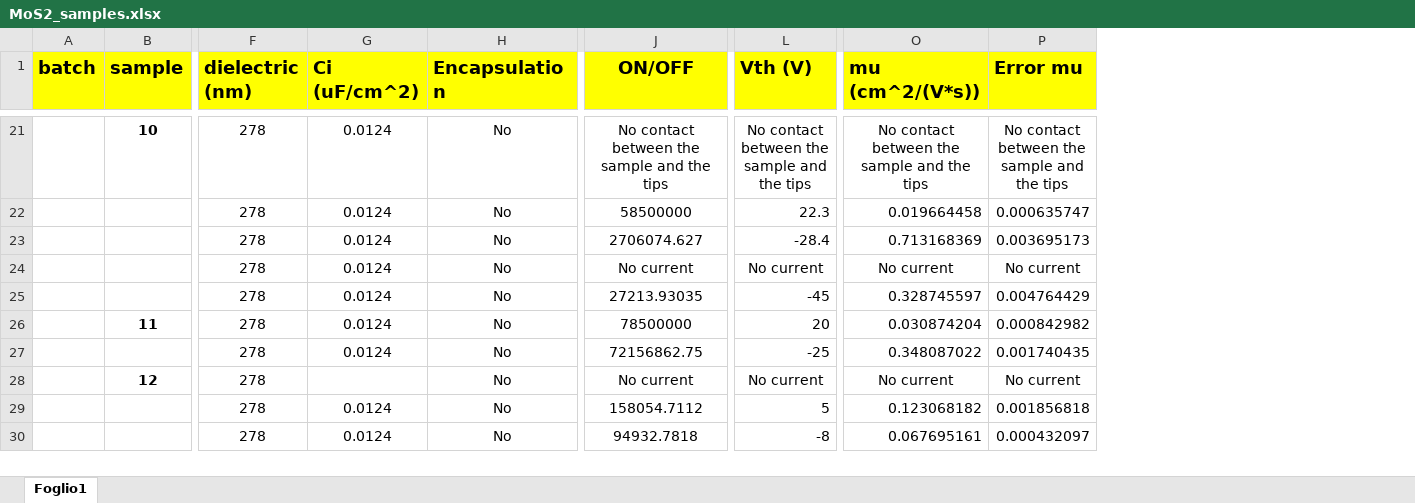
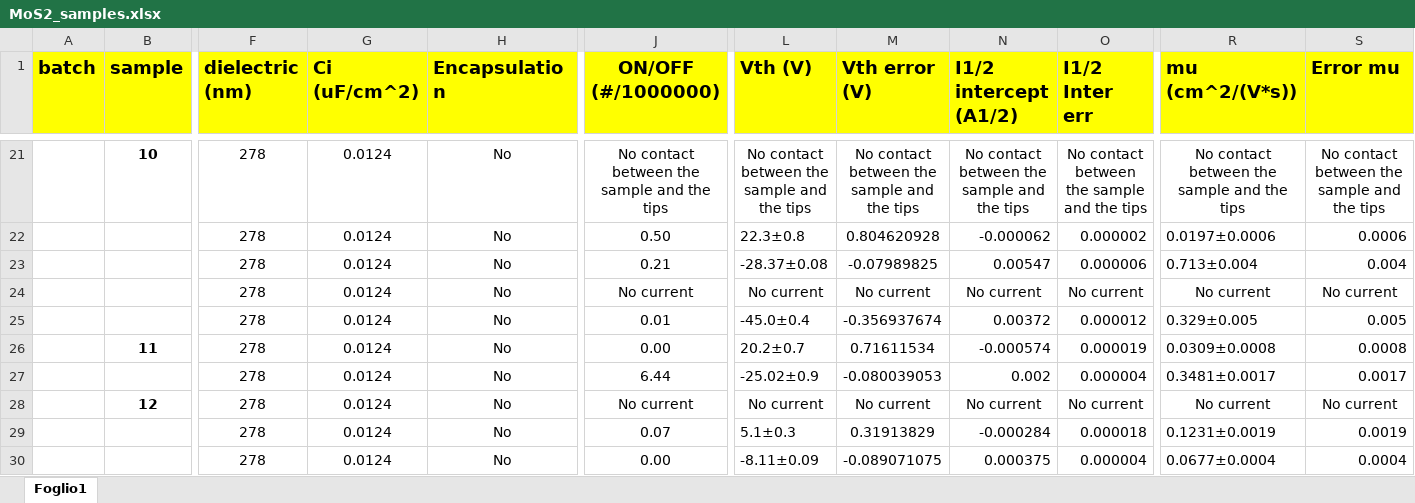
Before and after one commit to MishkaKnizhka98/Master_Thesis, an Excel workbook: Mikhail Bandurist Transistors/Batch2_Electrical_Characterisation/MoS2_samples.xlsx, sheet Foglio1, drawn as a sheet; only a part is shown, gaps mark what is left out; values as stored, in another font and other column widths than the file's, no borders; addresses are those after the commit; the diff covers the shown part only; the diff names each change by its address in the sheet, - before the commit and + after, or states it on an @@ line.

```diff
--- a/Mikhail Bandurist Transistors/Batch2_Electrical_Characterisation/MoS2_samples.xlsx (sheet Foglio1)
+++ b/Mikhail Bandurist Transistors/Batch2_Electrical_Characterisation/MoS2_samples.xlsx (sheet Foglio1)
+column M (Vth error (V)), rows 21-30: No contact between the sample and the tips | 0.804620928 | -0.07989825 | No current | -0.356937674 | 0.71611534 | -0.080039053 | No current | 0.31913829 | -0.089071075
+column N (I1/2 intercept (A1/2)), rows 21-30: No contact between the sample and the tips | -0.000062 | 0.00547 | No current | 0.00372 | -0.000574 | 0.002 | No current | -0.000284 | 0.000375
+column O (I1/2 Inter err), rows 21-30: No contact between the sample and the tips | 0.000002 | 0.000006 | No current | 0.000012 | 0.000019 | 0.000004 | No current | 0.000018 | 0.000004
-J1: ON/OFF
+J1: ON/OFF (#/1000000)
-J22 (ON/OFF (#/1000000)): 58500000
+J22 (ON/OFF (#/1000000)): 0.50
-L22 (Vth (V)): 22.3
+L22 (Vth (V)): 22.3±0.8
-R22 (mu (cm^2/(V*s))): 0.019664458
+R22 (mu (cm^2/(V*s))): 0.0197±0.0006
-S22 (Error mu): 0.000635747
+S22 (Error mu): 0.0006
-J23 (ON/OFF (#/1000000)): 2706074.627
+J23 (ON/OFF (#/1000000)): 0.21
-L23 (Vth (V)): -28.4
+L23 (Vth (V)): -28.37±0.08
-R23 (mu (cm^2/(V*s))): 0.713168369
+R23 (mu (cm^2/(V*s))): 0.713±0.004
-S23 (Error mu): 0.003695173
+S23 (Error mu): 0.004
-J25 (ON/OFF (#/1000000)): 27213.93035
+J25 (ON/OFF (#/1000000)): 0.01
-L25 (Vth (V)): -45
+L25 (Vth (V)): -45.0±0.4
-R25 (mu (cm^2/(V*s))): 0.328745597
+R25 (mu (cm^2/(V*s))): 0.329±0.005
-S25 (Error mu): 0.004764429
+S25 (Error mu): 0.005
-J26 (ON/OFF (#/1000000)): 78500000
+J26 (ON/OFF (#/1000000)): 0.00
-L26 (Vth (V)): 20
+L26 (Vth (V)): 20.2±0.7
-R26 (mu (cm^2/(V*s))): 0.030874204
+R26 (mu (cm^2/(V*s))): 0.0309±0.0008
-S26 (Error mu): 0.000842982
+S26 (Error mu): 0.0008
-J27 (ON/OFF (#/1000000)): 72156862.75
+J27 (ON/OFF (#/1000000)): 6.44
-L27 (Vth (V)): -25
+L27 (Vth (V)): -25.02±0.9
-R27 (mu (cm^2/(V*s))): 0.348087022
+R27 (mu (cm^2/(V*s))): 0.3481±0.0017
-S27 (Error mu): 0.001740435
+S27 (Error mu): 0.0017
-G28 (Ci (uF/cm^2)): (empty)
+G28 (Ci (uF/cm^2)): 0.0124
-J29 (ON/OFF (#/1000000)): 158054.7112
+J29 (ON/OFF (#/1000000)): 0.07
-L29 (Vth (V)): 5
+L29 (Vth (V)): 5.1±0.3
-R29 (mu (cm^2/(V*s))): 0.123068182
+R29 (mu (cm^2/(V*s))): 0.1231±0.0019
-S29 (Error mu): 0.001856818
+S29 (Error mu): 0.0019
-J30 (ON/OFF (#/1000000)): 94932.7818
+J30 (ON/OFF (#/1000000)): 0.00
-L30 (Vth (V)): -8
+L30 (Vth (V)): -8.11±0.09
-R30 (mu (cm^2/(V*s))): 0.067695161
+R30 (mu (cm^2/(V*s))): 0.0677±0.0004
-S30 (Error mu): 0.000432097
+S30 (Error mu): 0.0004
```
Also changed, not shown: 4 added rows, 74 edited cells and cell formats elsewhere in this sheet, formulas that keep their value, 27 other files.
